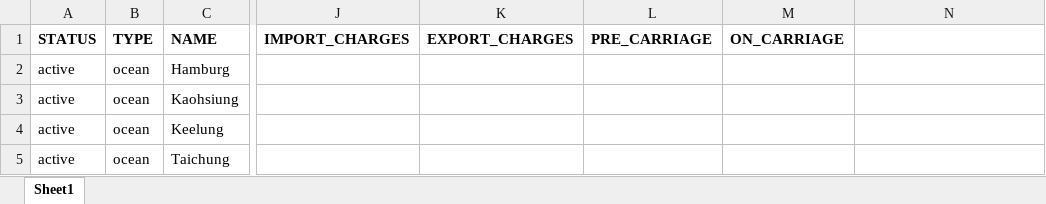
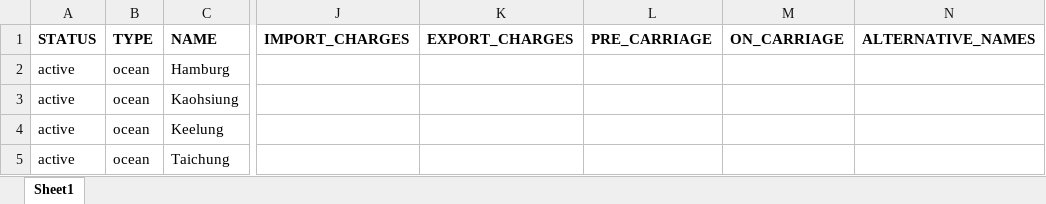
Before and after one commit to romikoops/polaris_clone, an Excel workbook: db/dummydata/speedtrans/speedtrans__hubs.xlsx, sheet Sheet1, drawn as a sheet; only a part is shown, gaps mark what is left out; values as stored, in another font and other column widths than the file's, no borders; charts and pictures not drawn; the diff names each change by its address in the sheet, - before the commit and + after, or states it on an @@ line.

```diff
--- a/db/dummydata/speedtrans/speedtrans__hubs.xlsx (sheet Sheet1)
+++ b/db/dummydata/speedtrans/speedtrans__hubs.xlsx (sheet Sheet1)
-N1: (empty)
+N1: ALTERNATIVE_NAMES
```
Also changed, not shown: charts or pictures, db/dummydata/speedtrans/speedtrans__freight_rates.xlsx, db/dummydata/speedtrans/speedtrans__local_charges.xlsx, 2 other files.
